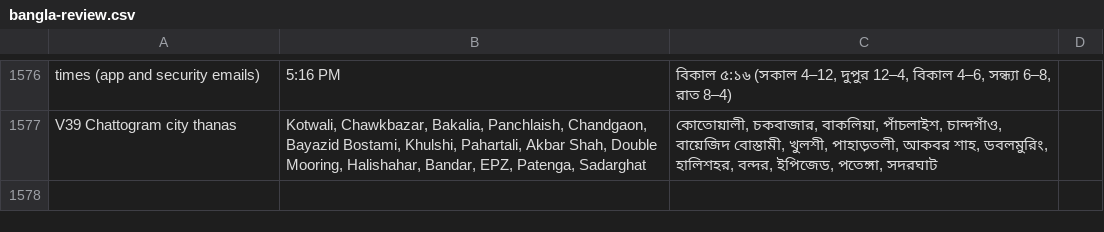
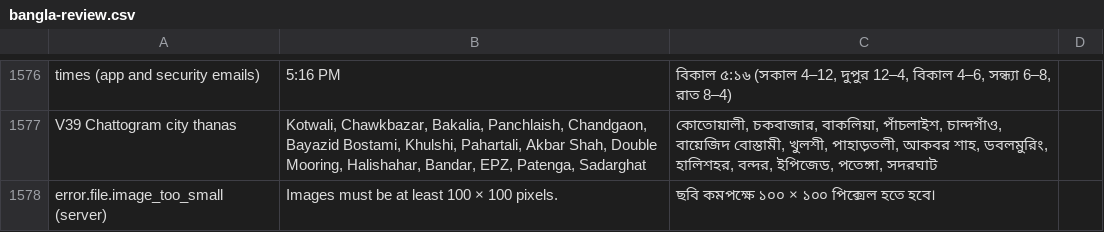
Before and after one commit to Al-Mahamud/online-seller-saas, a CSV file: docs/bangla-review.csv, drawn as a sheet; only a part is shown, gaps mark what is left out; the diff names each change by its address in the sheet, - before the commit and + after, or states it on an @@ line.

```diff
--- a/docs/bangla-review.csv
+++ b/docs/bangla-review.csv
+row 1578: error.file.image_too_small (server) | Images must be at least 100 × 100 pixels. | ছবি কমপক্ষে ১০০ × ১০০ পিক্সেল হতে হবে।
```
Also changed, not shown: 24 other files.
